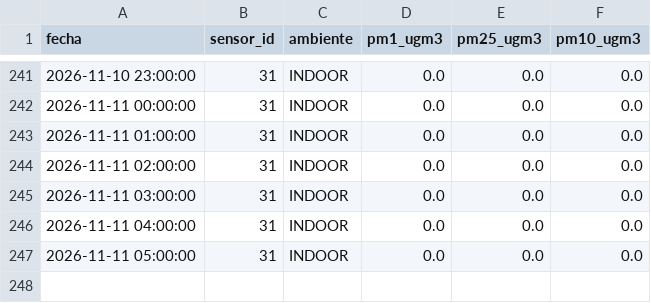
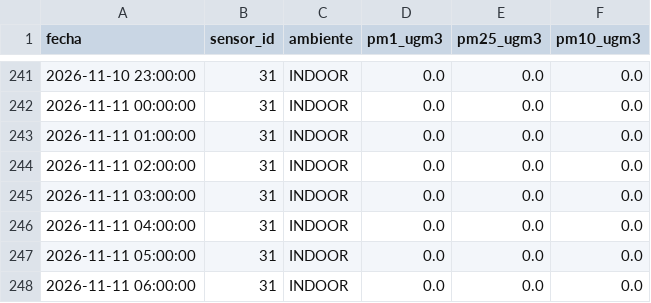
Before and after one commit to cmasudd/aireAysen, a CSV file: data/sensor-31/2026-11.csv, drawn as a sheet; only a part is shown, gaps mark what is left out.

```diff
--- a/data/sensor-31/2026-11.csv
+++ b/data/sensor-31/2026-11.csv
@@ -247 +247,2 @@ fecha,sensor_id,ambiente,pm1_ugm3,pm25_ugm3,pm10_ugm3
 2026-11-11 05:00:00,31,INDOOR,0.0,0.0,0.0
+2026-11-11 06:00:00,31,INDOOR,0.0,0.0,0.0
```
Also changed, not shown: data/latest.csv, data/sensor-32/2026-11.csv, 1 other file.
